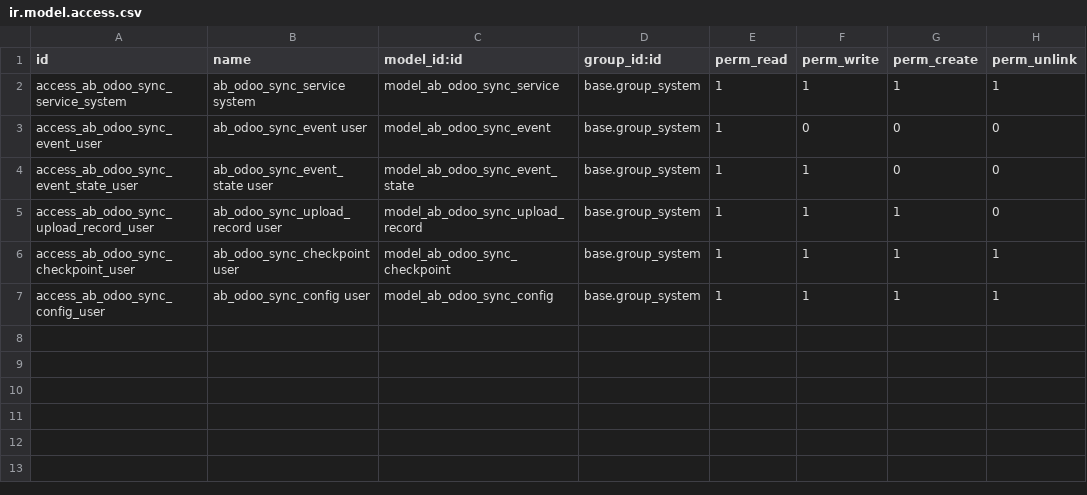
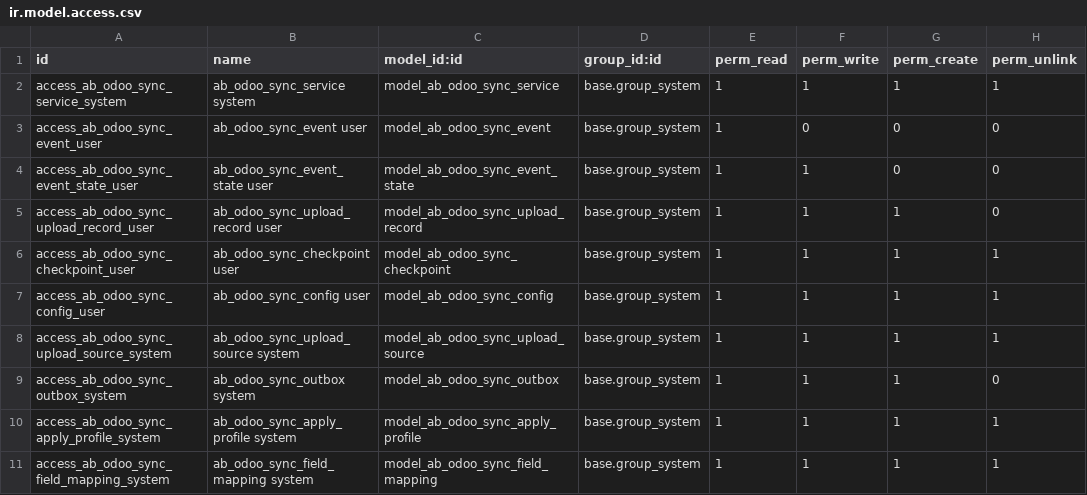
Before and after one commit to abdinpharmacies/hr, a CSV file: ab_odoo_sync/security/ir.model.access.csv, drawn as a sheet.

Commit message:
ab_odoo_sync/updating the core logic to be used in a new test module ab_test and ab_test_sync

```diff
--- a/ab_odoo_sync/security/ir.model.access.csv
+++ b/ab_odoo_sync/security/ir.model.access.csv
@@ -7 +7,5 @@ access_ab_odoo_sync_checkpoint_user,ab_odoo_sync_checkpoint user,model_ab_odoo_s
 access_ab_odoo_sync_config_user,ab_odoo_sync_config user,model_ab_odoo_sync_config,base.group_system,1,1,1,1
+access_ab_odoo_sync_upload_source_system,ab_odoo_sync_upload_source system,model_ab_odoo_sync_upload_source,base.group_system,1,1,1,1
+access_ab_odoo_sync_outbox_system,ab_odoo_sync_outbox system,model_ab_odoo_sync_outbox,base.group_system,1,1,1,0
+access_ab_odoo_sync_apply_profile_system,ab_odoo_sync_apply_profile system,model_ab_odoo_sync_apply_profile,base.group_system,1,1,1,1
+access_ab_odoo_sync_field_mapping_system,ab_odoo_sync_field_mapping system,model_ab_odoo_sync_field_mapping,base.group_system,1,1,1,1
```
Also changed, not shown: 15 other files.
